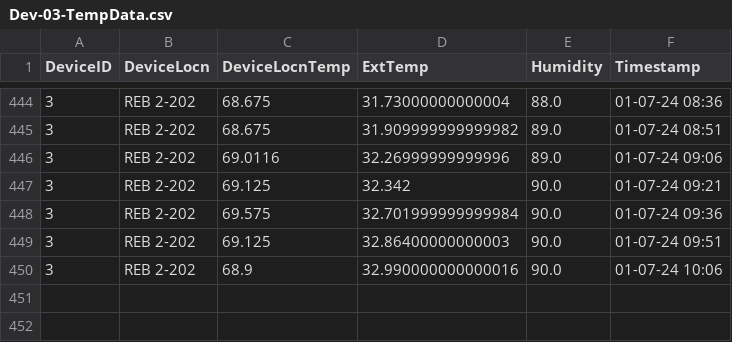
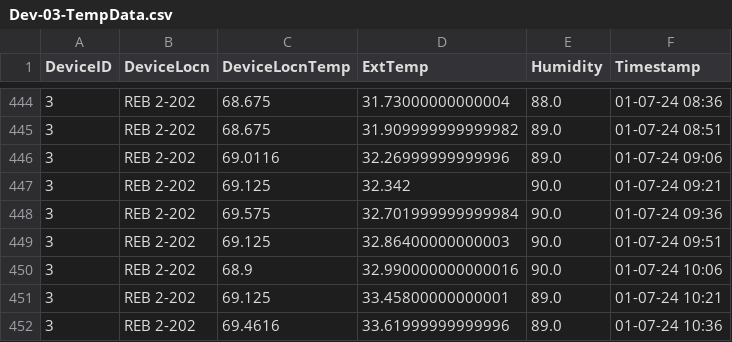
Before and after one commit to adisarun30/GitTempLog, a CSV file: Dev-03-TempData.csv, drawn as a sheet; only a part is shown, gaps mark what is left out; the diff names each change by its address in the sheet, - before the commit and + after, or states it on an @@ line.

Commit message:
Temperature data commit for room REB 2-202 at Sun Jan  7 10:49:24 2024

```diff
--- a/Dev-03-TempData.csv
+++ b/Dev-03-TempData.csv
+row 451: 3 | REB 2-202 | 69.125 | 33.45800000000001 | 89.0 | 01-07-24 10:21
+row 452: 3 | REB 2-202 | 69.4616 | 33.61999999999996 | 89.0 | 01-07-24 10:36
```
